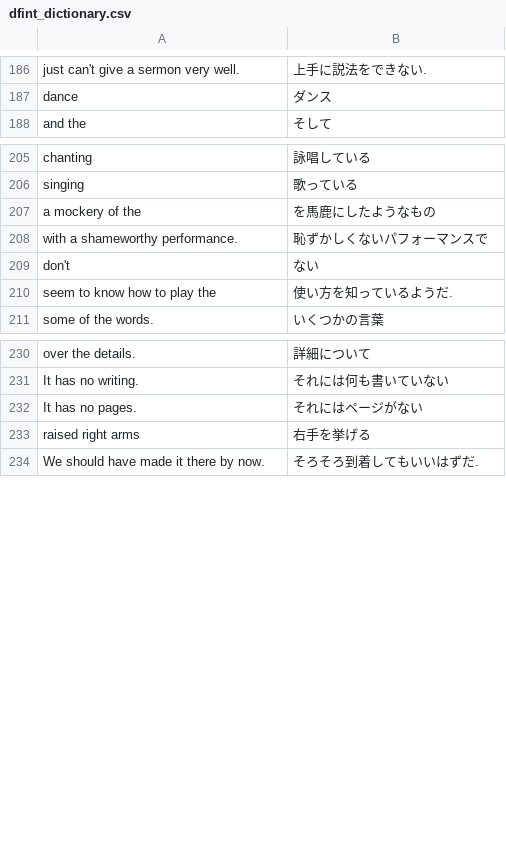
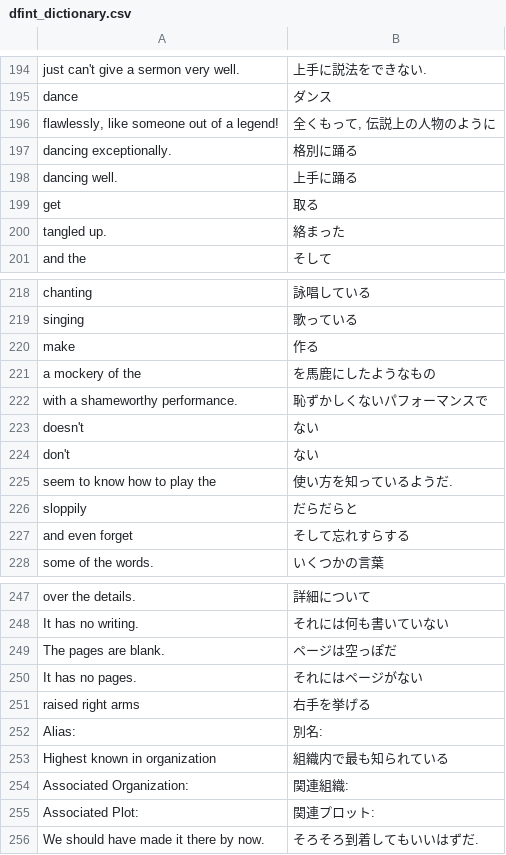
Before and after one commit to dfint/autobuild, a CSV file: translation_build/csv/Japanese/dfint_dictionary.csv, drawn as a sheet; only a part is shown, gaps mark what is left out; the diff covers the shown part only; the diff names each change by its address in the sheet, - before the commit and + after, or states it on an @@ line.

```diff
--- a/translation_build/csv/Japanese/dfint_dictionary.csv
+++ b/translation_build/csv/Japanese/dfint_dictionary.csv
+row 196: flawlessly, like someone out of a legend! | 全くもって, 伝説上の人物のように
+row 197: dancing exceptionally. | 格別に踊る
+row 198: dancing well. | 上手に踊る
+row 199: get | 取る
+row 200: tangled up. | 絡まった
+row 220: make | 作る
+row 223: doesn't | ない
+row 226: sloppily | だらだらと
+row 227: and even forget | そして忘れすらする
+row 249: The pages are blank. | ページは空っぽだ
+row 252: Alias: | 別名:
+row 253: Highest known in organization | 組織内で最も知られている
+row 254: Associated Organization: | 関連組織:
+row 255: Associated Plot: | 関連プロット:
```
Also changed, not shown: 17 added rows elsewhere in this file, translation_build/csv/Polish/dfint_dictionary.csv, translation_build/csv/Spanish/dfint_dictionary.csv, 3 other files.
